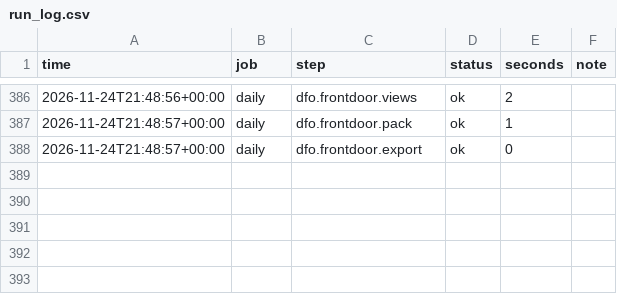
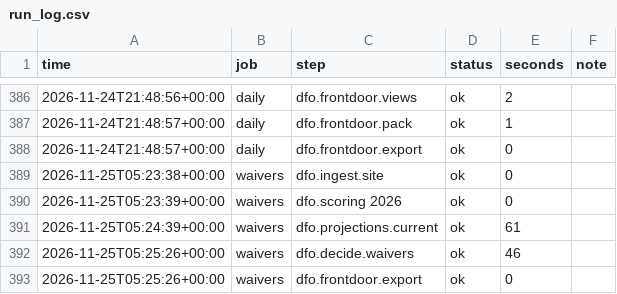
Before and after one commit to jdant19/dynasty-front-office, a CSV file: data/processed/run_log.csv, drawn as a sheet; only a part is shown, gaps mark what is left out.

Commit message:
engine: waivers 2026-11-25T05:26Z

```diff
--- a/data/processed/run_log.csv
+++ b/data/processed/run_log.csv
@@ -388 +388,6 @@ time,job,step,status,seconds,note
 2026-11-24T21:48:57+00:00,daily,dfo.frontdoor.export,ok,0,
+2026-11-25T05:23:38+00:00,waivers,dfo.ingest.site,ok,0,
+2026-11-25T05:23:39+00:00,waivers,dfo.scoring 2026,ok,0,
+2026-11-25T05:24:39+00:00,waivers,dfo.projections.current,ok,61,
+2026-11-25T05:25:26+00:00,waivers,dfo.decide.waivers,ok,46,
+2026-11-25T05:25:26+00:00,waivers,dfo.frontdoor.export,ok,0,
```
Also changed, not shown: data/processed/decide_waivers_w12.csv, data/processed/proj_future.csv, 5 other files.
